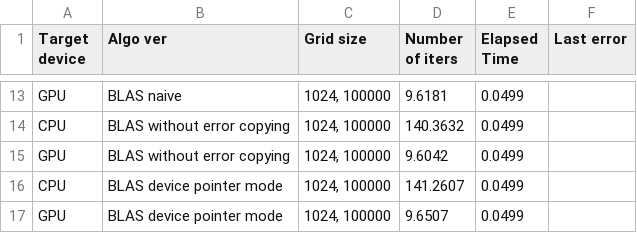
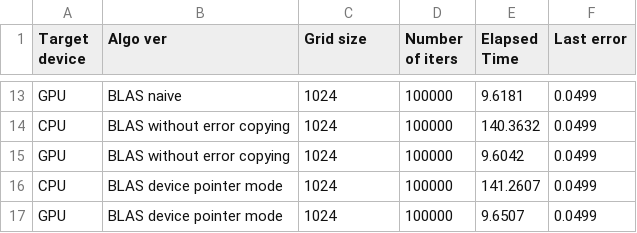
Before and after one commit to max-509/openacc_cublas_heat_equation, a CSV file: benchmarks.csv, drawn as a sheet; only a part is shown, gaps mark what is left out; the diff covers the shown part only; the diff names each change by its address in the sheet, - before the commit and + after, or states it on an @@ line.

```diff
--- a/benchmarks.csv
+++ b/benchmarks.csv
-C13:C17 (Grid size): 1024, 100000
+C13:C17 (Grid size): 1024
-D13 (Number of iters): 9.6181
+D13 (Number of iters): 100000
-E13 (Elapsed Time): 0.0499
+E13 (Elapsed Time): 9.6181
-F13:F17 (Last error): (empty)
+F13:F17 (Last error): 0.0499
-D14 (Number of iters): 140.3632
+D14 (Number of iters): 100000
-E14 (Elapsed Time): 0.0499
+E14 (Elapsed Time): 140.3632
-D15 (Number of iters): 9.6042
+D15 (Number of iters): 100000
-E15 (Elapsed Time): 0.0499
+E15 (Elapsed Time): 9.6042
-D16 (Number of iters): 141.2607
+D16 (Number of iters): 100000
-E16 (Elapsed Time): 0.0499
+E16 (Elapsed Time): 141.2607
-D17 (Number of iters): 9.6507
+D17 (Number of iters): 100000
-E17 (Elapsed Time): 0.0499
+E17 (Elapsed Time): 9.6507
```
Also changed, not shown: 44 edited cells elsewhere in this file, 5 other files.
